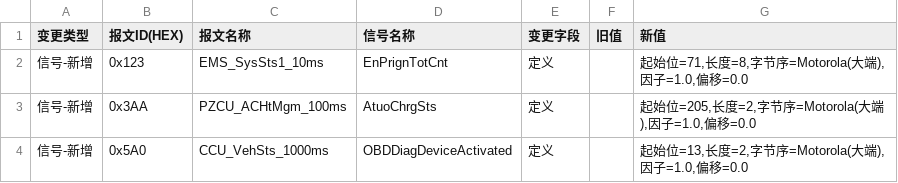
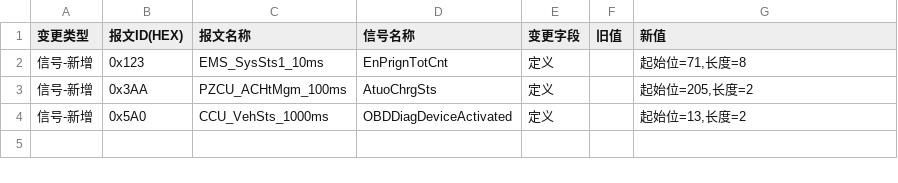
Before and after one commit to DarcyDuan0518/dbcSkill, a CSV file: dbc_diff_output/diff_PZCU_MCUFCAN.csv, drawn as a sheet.

```diff
--- a/dbc_diff_output/diff_PZCU_MCUFCAN.csv
+++ b/dbc_diff_output/diff_PZCU_MCUFCAN.csv
@@ -1,4 +1,4 @@
 变更类型,报文ID(HEX),报文名称,信号名称,变更字段,旧值,新值
-信号-新增,0x123,EMS_SysSts1_10ms,EnPrignTotCnt,定义,,"起始位=71,长度=8,字节序=Motorola(大端),因子=1.0,偏移=0.0"
-信号-新增,0x3AA,PZCU_ACHtMgm_100ms,AtuoChrgSts,定义,,"起始位=205,长度=2,字节序=Motorola(大端),因子=1.0,偏移=0.0"
-信号-新增,0x5A0,CCU_VehSts_1000ms,OBDDiagDeviceActivated,定义,,"起始位=13,长度=2,字节序=Motorola(大端),因子=1.0,偏移=0.0"
+信号-新增,0x123,EMS_SysSts1_10ms,EnPrignTotCnt,定义,,"起始位=71,长度=8"
+信号-新增,0x3AA,PZCU_ACHtMgm_100ms,AtuoChrgSts,定义,,"起始位=205,长度=2"
+信号-新增,0x5A0,CCU_VehSts_1000ms,OBDDiagDeviceActivated,定义,,"起始位=13,长度=2"
```
Also changed, not shown: dbc_diff_output/diff_PZCU_BDCAN1.csv, dbc_diff_output/diff_PZCU_BDCAN4.csv, 49 other files.
